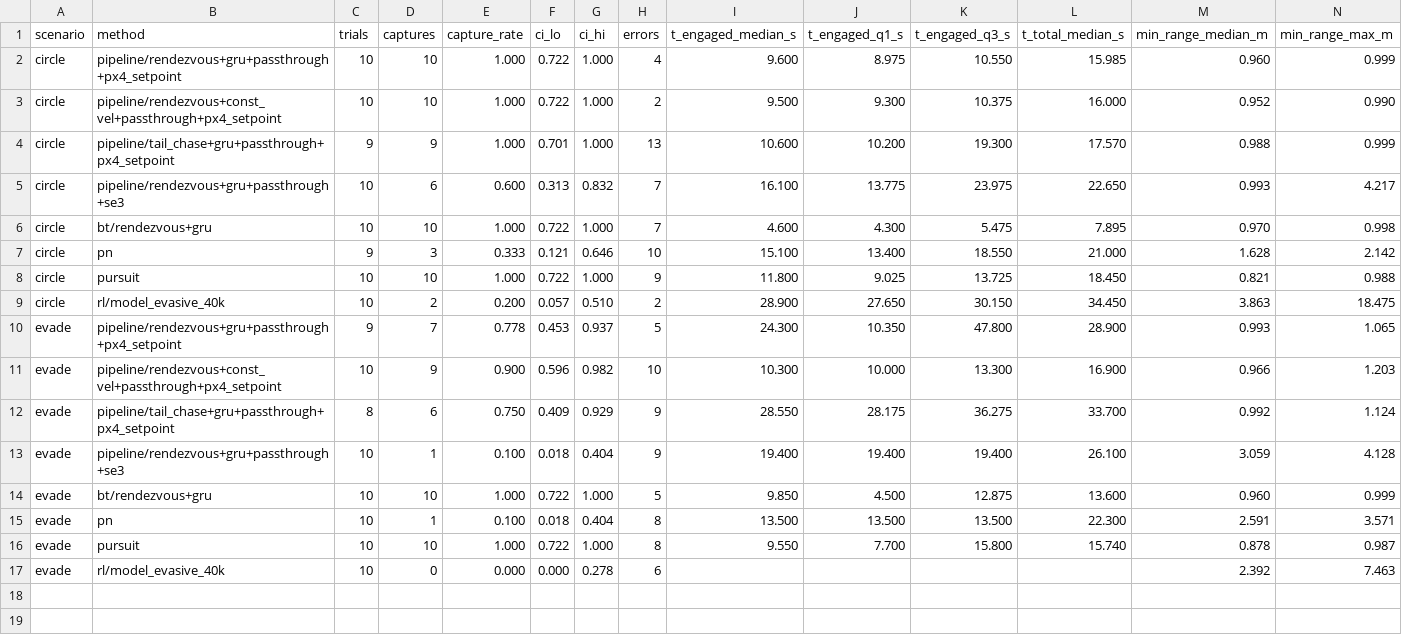
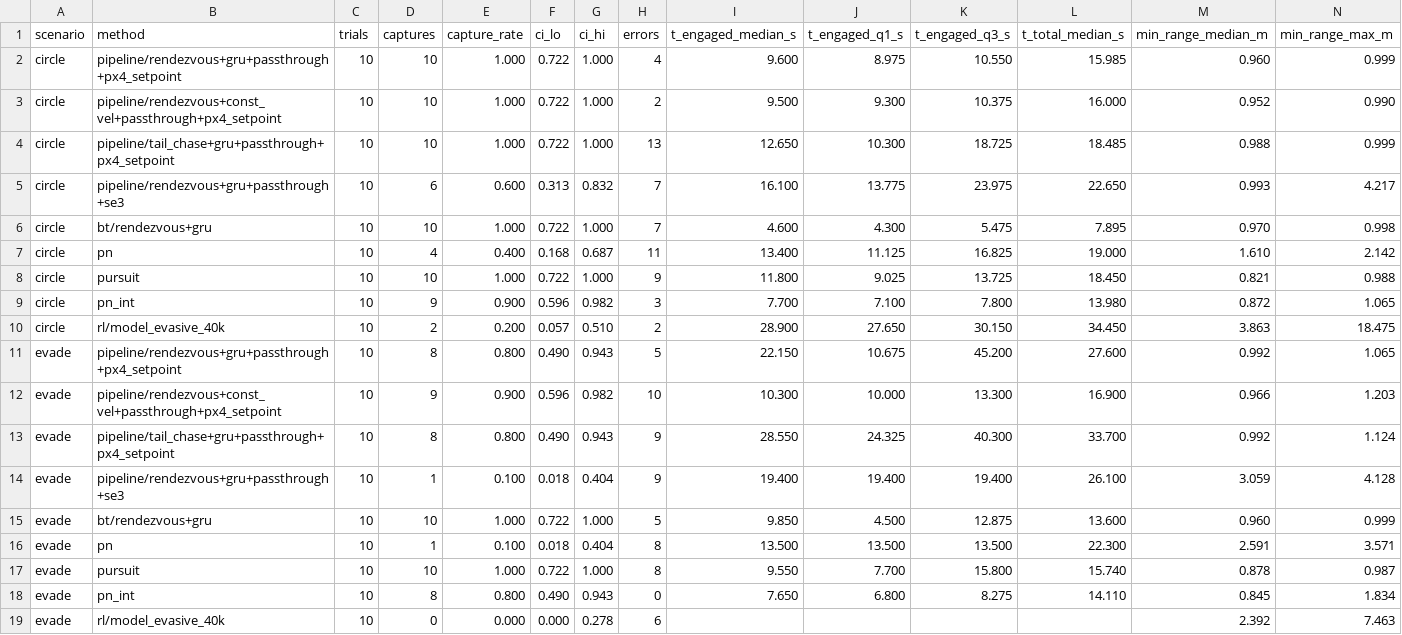
Before and after one commit to asmbatati/drone_interception_sim, a CSV file: benchmarks/2026-10-30_pipeline_vs_pn/report/summary.csv, drawn as a sheet.

```diff
--- a/benchmarks/2026-10-30_pipeline_vs_pn/report/summary.csv
+++ b/benchmarks/2026-10-30_pipeline_vs_pn/report/summary.csv
@@ -3,11 +3,12 @@ circle,pipeline/rendezvous+gru+passthrough+px4_setpoint,10,10,1.000,0.722,1.000,
 circle,pipeline/rendezvous+const_vel+passthrough+px4_setpoint,10,10,1.000,0.722,1.000,2,9.500,9.300,10.375,16.000,0.952,0.990
-circle,pipeline/tail_chase+gru+passthrough+px4_setpoint,9,9,1.000,0.701,1.000,13,10.600,10.200,19.300,17.570,0.988,0.999
+circle,pipeline/tail_chase+gru+passthrough+px4_setpoint,10,10,1.000,0.722,1.000,13,12.650,10.300,18.725,18.485,0.988,0.999
 circle,pipeline/rendezvous+gru+passthrough+se3,10,6,0.600,0.313,0.832,7,16.100,13.775,23.975,22.650,0.993,4.217
 circle,bt/rendezvous+gru,10,10,1.000,0.722,1.000,7,4.600,4.300,5.475,7.895,0.970,0.998
-circle,pn,9,3,0.333,0.121,0.646,10,15.100,13.400,18.550,21.000,1.628,2.142
+circle,pn,10,4,0.400,0.168,0.687,11,13.400,11.125,16.825,19.000,1.610,2.142
 circle,pursuit,10,10,1.000,0.722,1.000,9,11.800,9.025,13.725,18.450,0.821,0.988
+circle,pn_int,10,9,0.900,0.596,0.982,3,7.700,7.100,7.800,13.980,0.872,1.065
 circle,rl/model_evasive_40k,10,2,0.200,0.057,0.510,2,28.900,27.650,30.150,34.450,3.863,18.475
-evade,pipeline/rendezvous+gru+passthrough+px4_setpoint,9,7,0.778,0.453,0.937,5,24.300,10.350,47.800,28.900,0.993,1.065
+evade,pipeline/rendezvous+gru+passthrough+px4_setpoint,10,8,0.800,0.490,0.943,5,22.150,10.675,45.200,27.600,0.992,1.065
 evade,pipeline/rendezvous+const_vel+passthrough+px4_setpoint,10,9,0.900,0.596,0.982,10,10.300,10.000,13.300,16.900,0.966,1.203
-evade,pipeline/tail_chase+gru+passthrough+px4_setpoint,8,6,0.750,0.409,0.929,9,28.550,28.175,36.275,33.700,0.992,1.124
+evade,pipeline/tail_chase+gru+passthrough+px4_setpoint,10,8,0.800,0.490,0.943,9,28.550,24.325,40.300,33.700,0.992,1.124
 evade,pipeline/rendezvous+gru+passthrough+se3,10,1,0.100,0.018,0.404,9,19.400,19.400,19.400,26.100,3.059,4.128
@@ -16,2 +17,3 @@ evade,pn,10,1,0.100,0.018,0.404,8,13.500,13.500,13.500,22.300,2.591,3.571
 evade,pursuit,10,10,1.000,0.722,1.000,8,9.550,7.700,15.800,15.740,0.878,0.987
+evade,pn_int,10,8,0.800,0.490,0.943,0,7.650,6.800,8.275,14.110,0.845,1.834
 evade,rl/model_evasive_40k,10,0,0.000,0.000,0.278,6,,,,,2.392,7.463
```
Also changed, not shown: benchmarks/2026-10-30_pipeline_vs_pn/results.csv, 35 other files.
